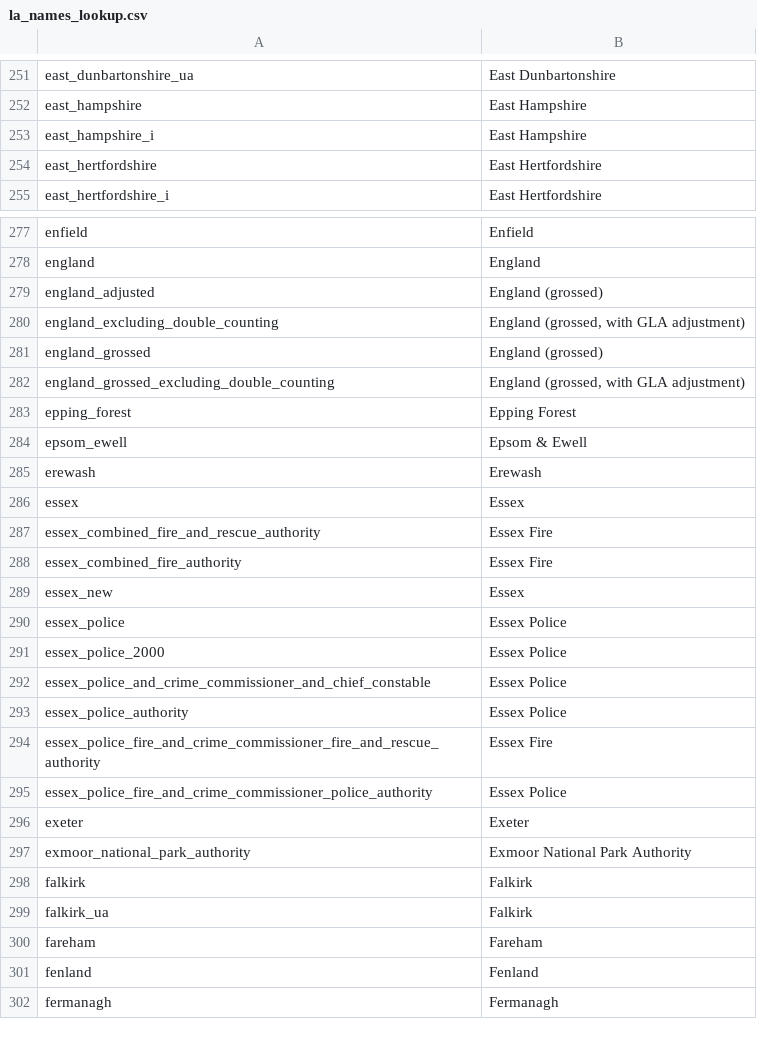
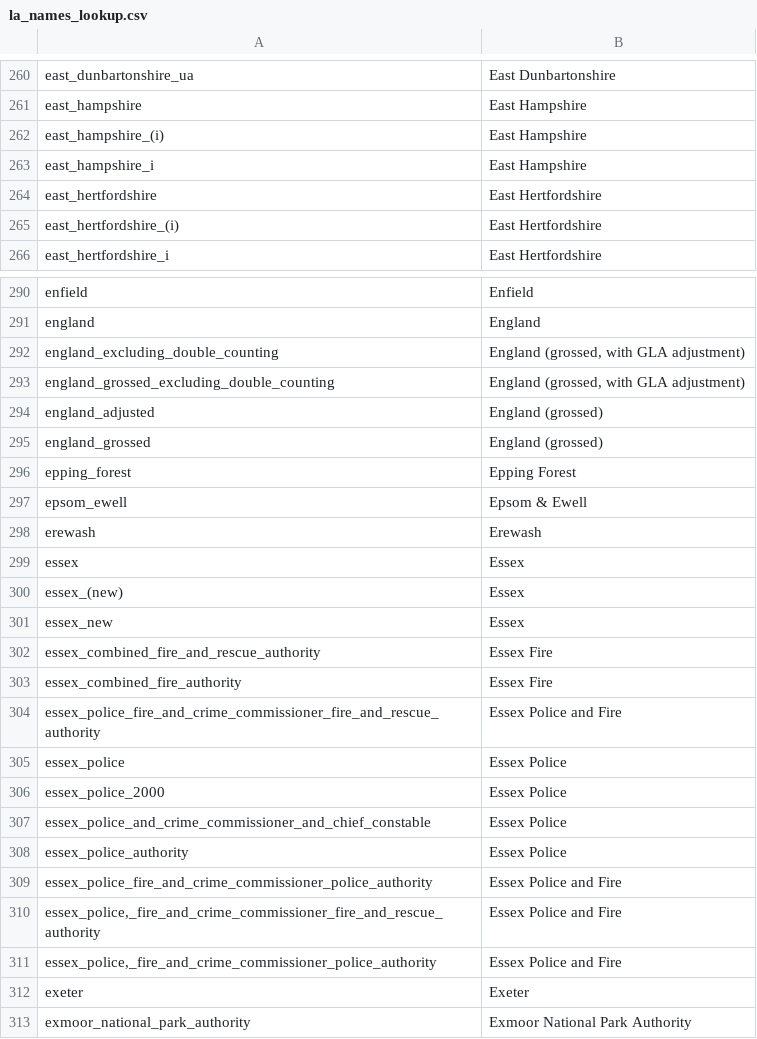
Before and after one commit to OW-HGR/Debt-and-investment-quarterly, a CSV file: Libraries/la_names_lookup.csv, drawn as a sheet; only a part is shown, gaps mark what is left out; the shorter side is filled out with more unchanged rows; the diff covers the shown part only.

```diff
--- a/Libraries/la_names_lookup.csv
+++ b/Libraries/la_names_lookup.csv
@@ -252,4 +261,6 @@ east_dunbartonshire_ua,East Dunbartonshire
 east_hampshire,East Hampshire
+east_hampshire_(i),East Hampshire
 east_hampshire_i,East Hampshire
 east_hertfordshire,East Hertfordshire
+east_hertfordshire_(i),East Hertfordshire
 east_hertfordshire_i,East Hertfordshire
@@ -278,6 +291,6 @@ enfield,Enfield
 england,England
+england_excluding_double_counting,"England (grossed, with GLA adjustment)"
+england_grossed_excluding_double_counting,"England (grossed, with GLA adjustment)"
 england_adjusted,England (grossed)
-england_excluding_double_counting,"England (grossed, with GLA adjustment)"
 england_grossed,England (grossed)
-england_grossed_excluding_double_counting,"England (grossed, with GLA adjustment)"
 epping_forest,Epping Forest
@@ -286,5 +299,7 @@ erewash,Erewash
 essex,Essex
+essex_(new),Essex
+essex_new,Essex
 essex_combined_fire_and_rescue_authority,Essex Fire
 essex_combined_fire_authority,Essex Fire
-essex_new,Essex
+essex_police_fire_and_crime_commissioner_fire_and_rescue_authority,Essex Police and Fire
 essex_police,Essex Police
@@ -293,4 +308,5 @@ essex_police_and_crime_commissioner_and_chief_constable,Essex Police
 essex_police_authority,Essex Police
-essex_police_fire_and_crime_commissioner_fire_and_rescue_authority,Essex Fire
-essex_police_fire_and_crime_commissioner_police_authority,Essex Police
+essex_police_fire_and_crime_commissioner_police_authority,Essex Police and Fire
+"essex_police,_fire_and_crime_commissioner_fire_and_rescue_authority",Essex Police and Fire
+"essex_police,_fire_and_crime_commissioner_police_authority",Essex Police and Fire
 exeter,Exeter
```
Also changed, not shown: 46 added rows and 42 moved rows elsewhere in this file, 6 other files.
